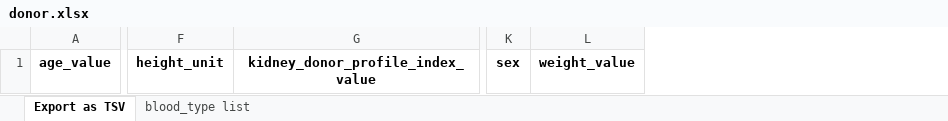
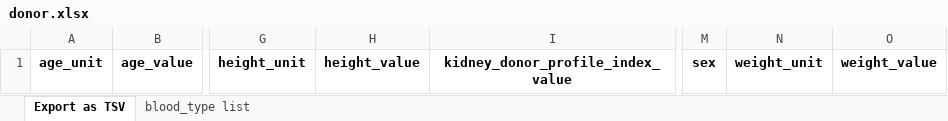
Before and after one commit to hubmapconsortium/ingest-validation-tools, an Excel workbook: docs/donor/donor.xlsx, sheet Export as TSV, drawn as a sheet; only a part is shown, gaps mark what is left out; values as stored, in another font and other column widths than the file's, no borders; the diff names each change by its address in the sheet, - before the commit and + after, or states it on an @@ line.

```diff
--- a/docs/donor/donor.xlsx (sheet Export as TSV)
+++ b/docs/donor/donor.xlsx (sheet Export as TSV)
+column A, row 1: age_unit
+column H, row 1: height_value
+column N, row 1: weight_unit
```
Also changed, not shown: 6 other files.
